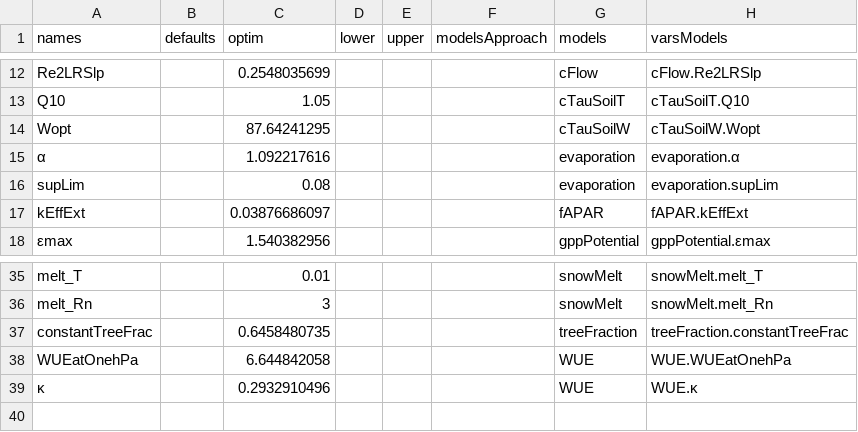
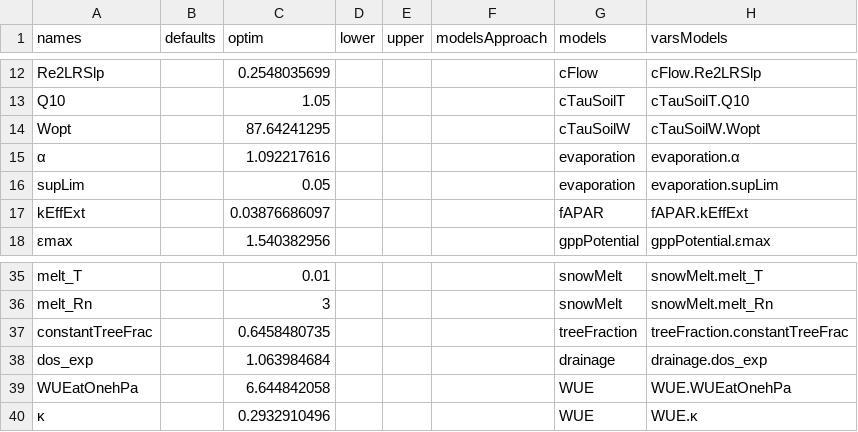
Before and after one commit to EarthyScience/SINDBAD, a CSV file: examples/settings_minimal/params.csv, drawn as a sheet; only a part is shown, gaps mark what is left out.

Commit message:
Move experiments to examples folder

```diff
--- a/examples/settings_minimal/params.csv
+++ b/examples/settings_minimal/params.csv
@@ -15,3 +15,3 @@ Wopt,,87.64241295,,,,cTauSoilW,cTauSoilW.Wopt
 α,,1.092217616,,,,evaporation,evaporation.α
-supLim,,0.08,,,,evaporation,evaporation.supLim
+supLim,,0.05,,,,evaporation,evaporation.supLim
 kEffExt,,0.03876686097,,,,fAPAR,fAPAR.kEffExt
@@ -37,2 +37,3 @@ melt_Rn,,3,,,,snowMelt,snowMelt.melt_Rn
 constantTreeFrac,,0.6458480735,,,,treeFraction,treeFraction.constantTreeFrac
+dos_exp,,1.063984684,,,,drainage,drainage.dos_exp
 WUEatOnehPa,,6.644842058,,,,WUE,WUE.WUEatOnehPa
```
Also changed, not shown: 25 other files.
